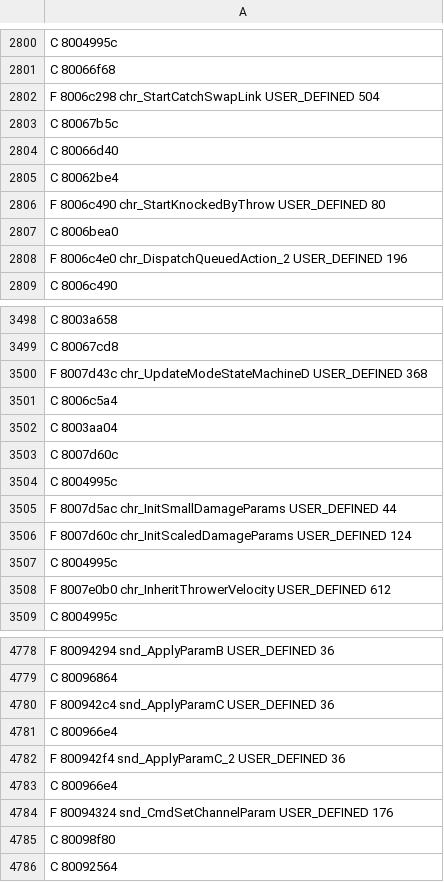
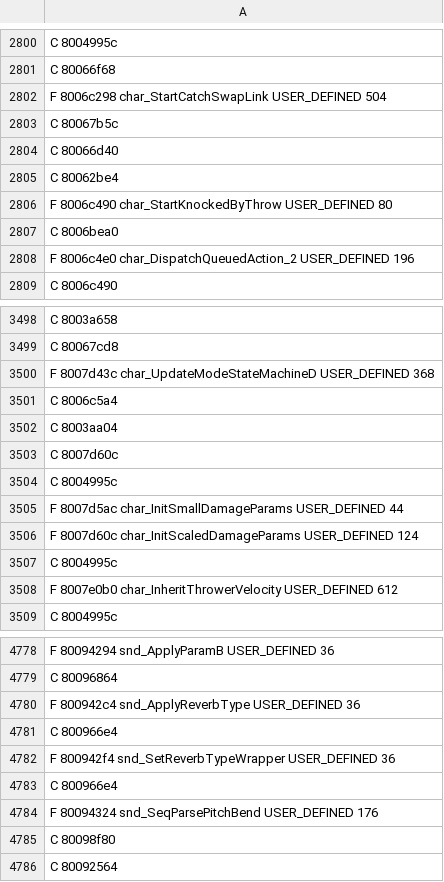
Before and after one commit to indieindie7/rakugaki-decomp, a TSV file: ghidra/funcinfo_rkram.tsv, drawn as a sheet; only a part is shown, gaps mark what is left out; the diff covers the shown part only.

```diff
--- a/ghidra/funcinfo_rkram.tsv
+++ b/ghidra/funcinfo_rkram.tsv
@@ -2801,3 +2801,3 @@ C 8004995c
 C 80066f68
-F 8006c298 chr_StartCatchSwapLink USER_DEFINED 504
+F 8006c298 char_StartCatchSwapLink USER_DEFINED 504
 C 80067b5c
@@ -2805,5 +2805,5 @@ C 80066d40
 C 80062be4
-F 8006c490 chr_StartKnockedByThrow USER_DEFINED 80
+F 8006c490 char_StartKnockedByThrow USER_DEFINED 80
 C 8006bea0
-F 8006c4e0 chr_DispatchQueuedAction_2 USER_DEFINED 196
+F 8006c4e0 char_DispatchQueuedAction_2 USER_DEFINED 196
 C 8006c490
@@ -3499,3 +3499,3 @@ C 8003a658
 C 80067cd8
-F 8007d43c chr_UpdateModeStateMachineD USER_DEFINED 368
+F 8007d43c char_UpdateModeStateMachineD USER_DEFINED 368
 C 8006c5a4
@@ -3504,6 +3504,6 @@ C 8007d60c
 C 8004995c
-F 8007d5ac chr_InitSmallDamageParams USER_DEFINED 44
-F 8007d60c chr_InitScaledDamageParams USER_DEFINED 124
+F 8007d5ac char_InitSmallDamageParams USER_DEFINED 44
+F 8007d60c char_InitScaledDamageParams USER_DEFINED 124
 C 8004995c
-F 8007e0b0 chr_InheritThrowerVelocity USER_DEFINED 612
+F 8007e0b0 char_InheritThrowerVelocity USER_DEFINED 612
 C 8004995c
@@ -4779,7 +4779,7 @@ F 80094294 snd_ApplyParamB USER_DEFINED 36
 C 80096864
-F 800942c4 snd_ApplyParamC USER_DEFINED 36
+F 800942c4 snd_ApplyReverbType USER_DEFINED 36
 C 800966e4
-F 800942f4 snd_ApplyParamC_2 USER_DEFINED 36
+F 800942f4 snd_SetReverbTypeWrapper USER_DEFINED 36
 C 800966e4
-F 80094324 snd_CmdSetChannelParam USER_DEFINED 176
+F 80094324 snd_SeqParsePitchBend USER_DEFINED 176
 C 80098f80
```
Also changed, not shown: 77 edited cells elsewhere in this file, 3 other files.
